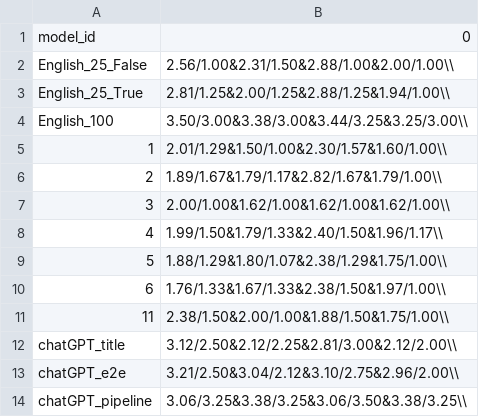
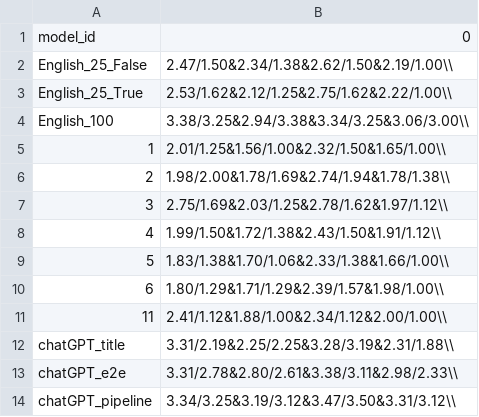
Before and after one commit to zhangr2021/CLCTS, a CSV file: results/section_experiments/hEn/outputs/hEn_latex_human_chatty_anno.csv, drawn as a sheet.

Commit message:
outputs

```diff
--- a/results/section_experiments/hEn/outputs/hEn_latex_human_chatty_anno.csv
+++ b/results/section_experiments/hEn/outputs/hEn_latex_human_chatty_anno.csv
@@ -1,14 +1,14 @@
 model_id,0
-English_25_False,2.56/1.00&2.31/1.50&2.88/1.00&2.00/1.00\\
-English_25_True,2.81/1.25&2.00/1.25&2.88/1.25&1.94/1.00\\
-English_100,3.50/3.00&3.38/3.00&3.44/3.25&3.25/3.00\\
-1,2.01/1.29&1.50/1.00&2.30/1.57&1.60/1.00\\
-2,1.89/1.67&1.79/1.17&2.82/1.67&1.79/1.00\\
-3,2.00/1.00&1.62/1.00&1.62/1.00&1.62/1.00\\
-4,1.99/1.50&1.79/1.33&2.40/1.50&1.96/1.17\\
-5,1.88/1.29&1.80/1.07&2.38/1.29&1.75/1.00\\
-6,1.76/1.33&1.67/1.33&2.38/1.50&1.97/1.00\\
-11,2.38/1.50&2.00/1.00&1.88/1.50&1.75/1.00\\
-chatGPT_title,3.12/2.50&2.12/2.25&2.81/3.00&2.12/2.00\\
-chatGPT_e2e,3.21/2.50&3.04/2.12&3.10/2.75&2.96/2.00\\
-chatGPT_pipeline,3.06/3.25&3.38/3.25&3.06/3.50&3.38/3.25\\
+English_25_False,2.47/1.50&2.34/1.38&2.62/1.50&2.19/1.00\\
+English_25_True,2.53/1.62&2.12/1.25&2.75/1.62&2.22/1.00\\
+English_100,3.38/3.25&2.94/3.38&3.34/3.25&3.06/3.00\\
+1,2.01/1.25&1.56/1.00&2.32/1.50&1.65/1.00\\
+2,1.98/2.00&1.78/1.69&2.74/1.94&1.78/1.38\\
+3,2.75/1.69&2.03/1.25&2.78/1.62&1.97/1.12\\
+4,1.99/1.50&1.72/1.38&2.43/1.50&1.91/1.12\\
+5,1.83/1.38&1.70/1.06&2.33/1.38&1.66/1.00\\
+6,1.80/1.29&1.71/1.29&2.39/1.57&1.98/1.00\\
+11,2.41/1.12&1.88/1.00&2.34/1.12&2.00/1.00\\
+chatGPT_title,3.31/2.19&2.25/2.25&3.28/3.19&2.31/1.88\\
+chatGPT_e2e,3.31/2.78&2.80/2.61&3.38/3.11&2.98/2.33\\
+chatGPT_pipeline,3.34/3.25&3.19/3.12&3.47/3.50&3.31/3.12\\
```
Also changed, not shown: 9 other files.
